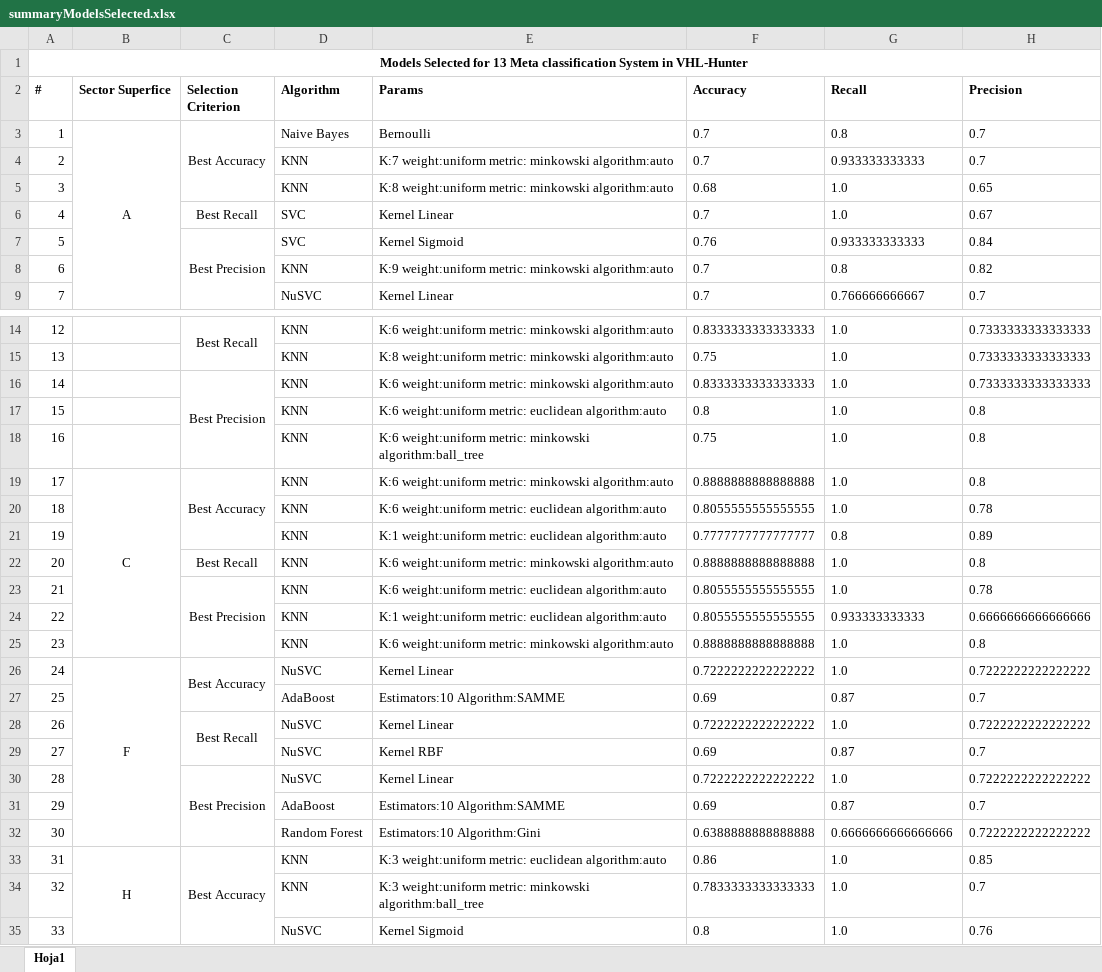
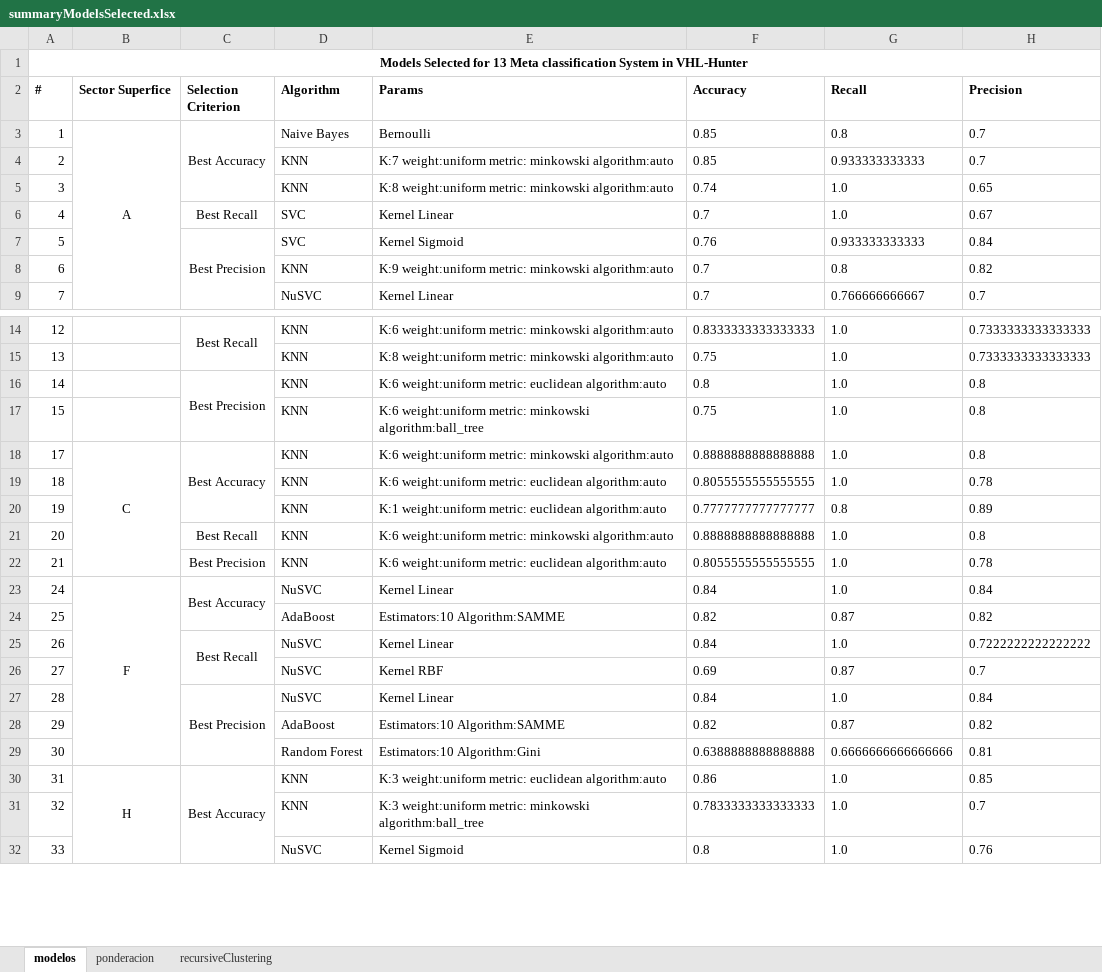
Before and after one commit to dMedinaO/trainingdataprotein, an Excel workbook: summaryModelsSelected.xlsx, sheet modelos, drawn as a sheet; only a part is shown, gaps mark what is left out; values as stored, in another font and other column widths than the file's, no borders; removed rows and columns are numbered as before the commit, all else as after; the diff covers the shown part only; the diff names each change by its address in the sheet, - before the commit and + after, or states it on an @@ line.

```diff
--- a/summaryModelsSelected.xlsx (sheet modelos)
+++ b/summaryModelsSelected.xlsx (sheet modelos)
-sheet tab: Hoja1
+sheet tab: modelos
+sheet tab: ponderacion
+sheet tab: recursiveClustering
-F3:F4 (Accuracy): 0.7
+F3:F4 (Accuracy): 0.85
-F5 (Accuracy): 0.68
+F5 (Accuracy): 0.74
-row 16: 14 |  | Best Precision | KNN | K:6 weight:uniform metric: minkowski algorithm:auto | 0.8333333333333333 | 1.0 | 0.7333333333333333
@@ column A (#) renumbered between rows 16 and 17 @@
-C16 (Selection Criterion): (empty)
+C16 (Selection Criterion): Best Precision
+C16:C17 merged
-C23:C25 merged
-row 24: 22 |  |  | KNN | K:1 weight:uniform metric: euclidean algorithm:auto | 0.8055555555555555 | 0.933333333333 | 0.6666666666666666
-row 25: 23 |  |  | KNN | K:6 weight:uniform metric: minkowski algorithm:auto | 0.8888888888888888 | 1.0 | 0.8
-F23 (Accuracy): 0.7222222222222222
+F23 (Accuracy): 0.84
-H23 (Precision): 0.7222222222222222
+H23 (Precision): 0.84
-F24 (Accuracy): 0.69
+F24 (Accuracy): 0.82
-H24 (Precision): 0.7
+H24 (Precision): 0.82
-F25 (Accuracy): 0.7222222222222222
+F25 (Accuracy): 0.84
-F27 (Accuracy): 0.7222222222222222
+F27 (Accuracy): 0.84
-H27 (Precision): 0.7222222222222222
+H27 (Precision): 0.84
-F28 (Accuracy): 0.69
+F28 (Accuracy): 0.82
-H28 (Precision): 0.7
+H28 (Precision): 0.82
-H29 (Precision): 0.7222222222222222
+H29 (Precision): 0.81
```
Also changed, not shown: 21 edited cells elsewhere in this sheet, 10 other files.
